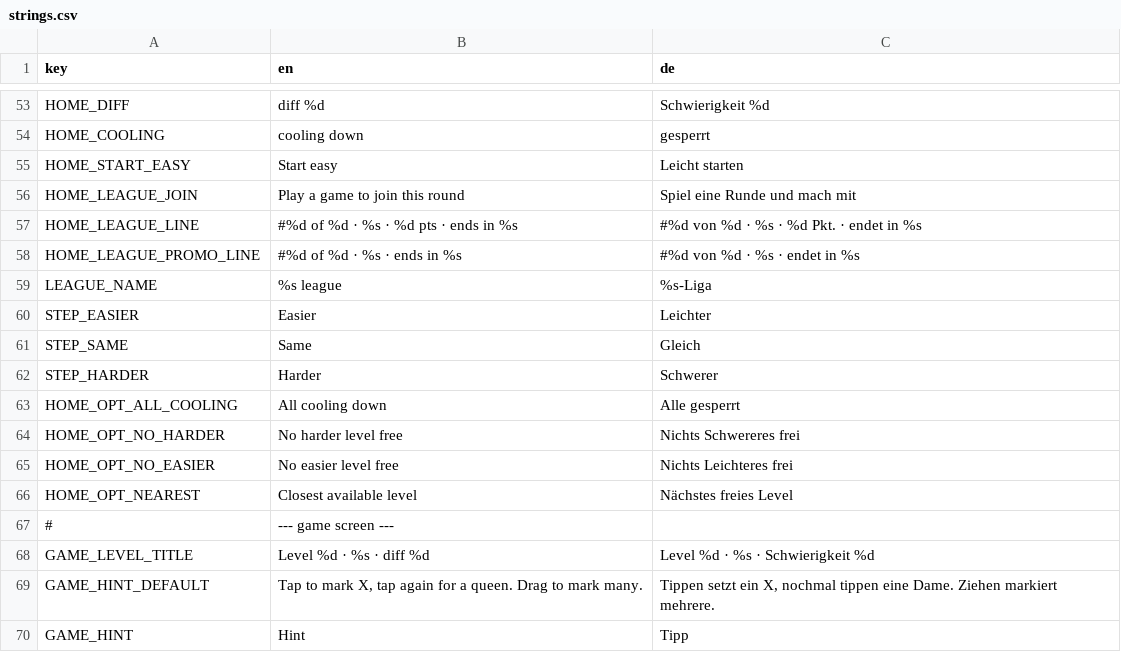
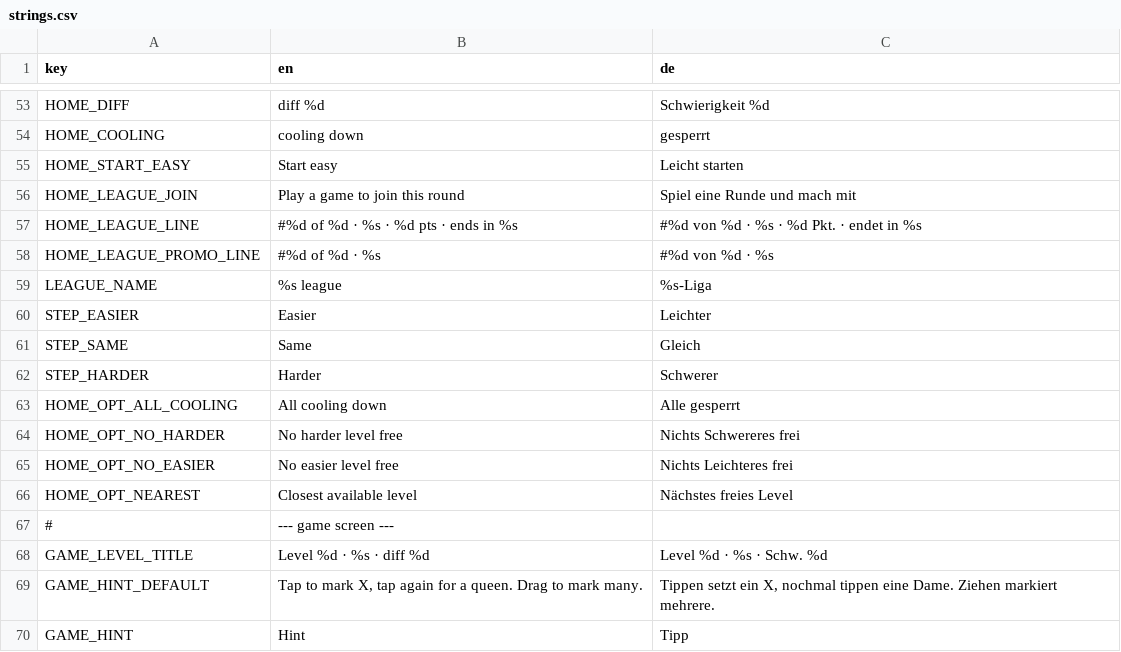
Before and after one commit to LudwigSo/queens, a CSV file: queens/i18n/strings.csv, drawn as a sheet; only a part is shown, gaps mark what is left out.

```diff
--- a/queens/i18n/strings.csv
+++ b/queens/i18n/strings.csv
@@ -57,3 +57,3 @@ HOME_LEAGUE_JOIN,Play a game to join this round,Spiel eine Runde und mach mit
 HOME_LEAGUE_LINE,#%d of %d · %s · %d pts · ends in %s,#%d von %d · %s · %d Pkt. · endet in %s
-HOME_LEAGUE_PROMO_LINE,#%d of %d · %s · ends in %s,#%d von %d · %s · endet in %s
+HOME_LEAGUE_PROMO_LINE,#%d of %d · %s,#%d von %d · %s
 LEAGUE_NAME,%s league,%s-Liga
@@ -67,3 +67,3 @@ HOME_OPT_NEAREST,Closest available level,Nächstes freies Level
 #,--- game screen ---,
-GAME_LEVEL_TITLE,Level %d · %s · diff %d,Level %d · %s · Schwierigkeit %d
+GAME_LEVEL_TITLE,Level %d · %s · diff %d,Level %d · %s · Schw. %d
 GAME_HINT_DEFAULT,"Tap to mark X, tap again for a queen. Drag to mark many.","Tippen setzt ein X, nochmal tippen eine Dame. Ziehen markiert mehrere."
```
Also changed, not shown: 17 other files.
